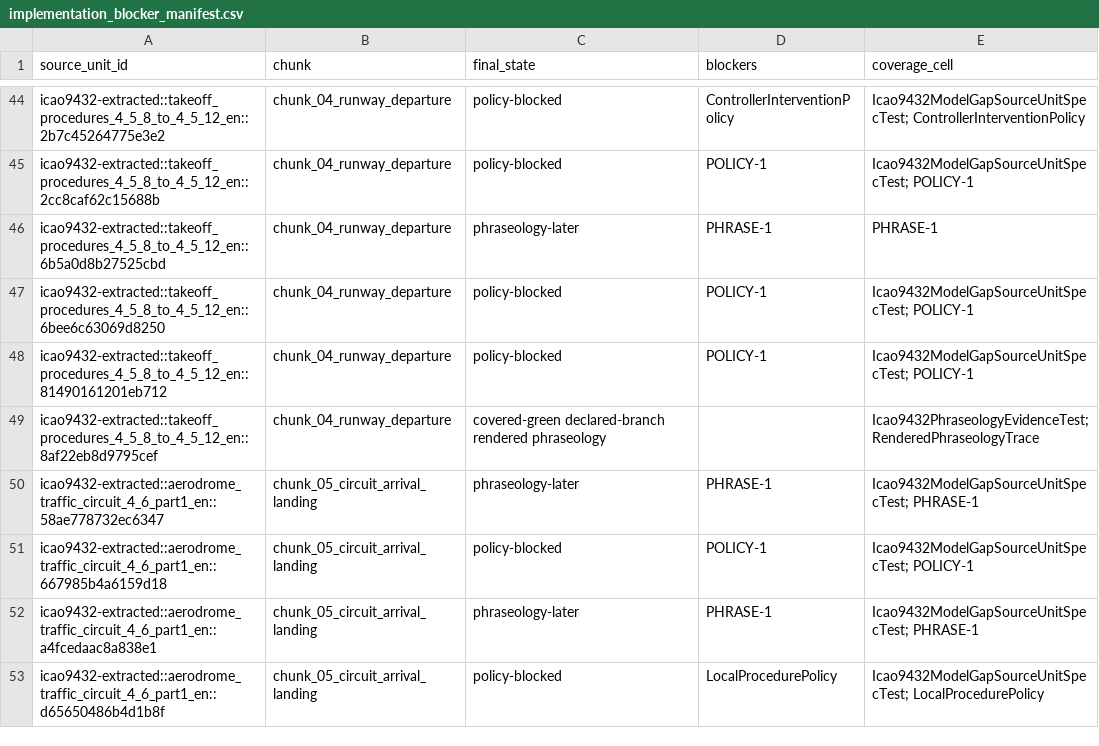
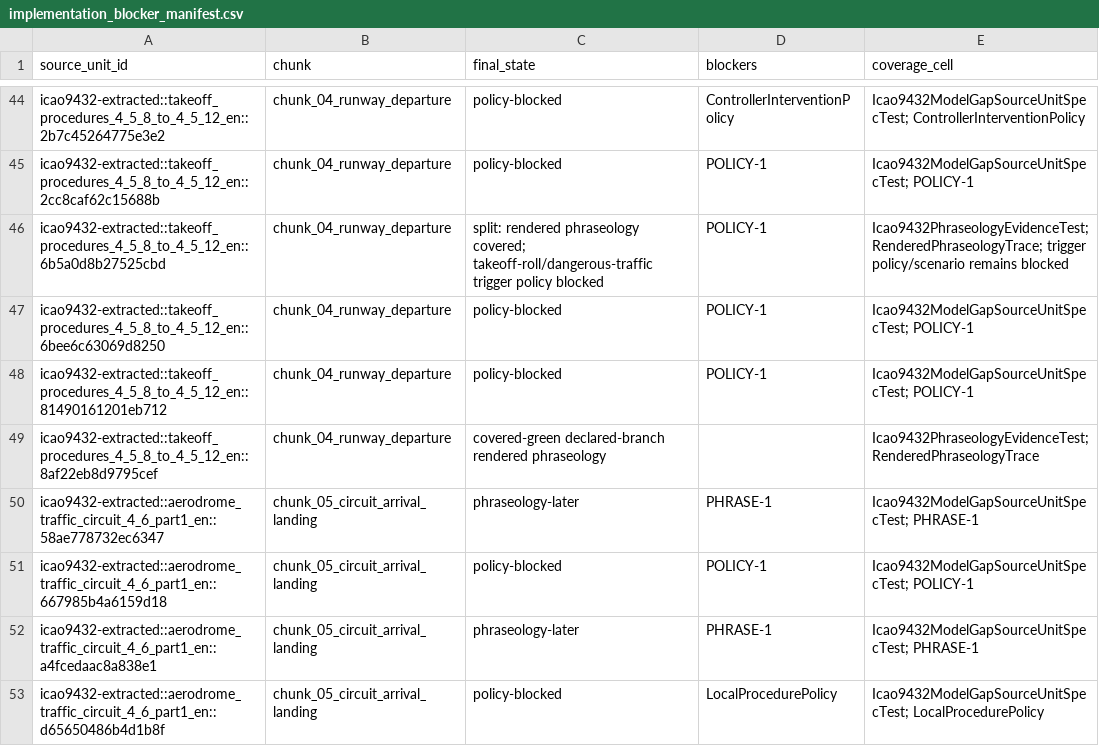
Before and after one commit to ayuudee/graz-tower, a CSV file: research/tools/requirements-spike/quality/icao9432_programme/implementation_blocker_manifest.csv, drawn as a sheet; only a part is shown, gaps mark what is left out.

Commit message:
fn-80 implement stop immediately phraseology evidence

```diff
--- a/research/tools/requirements-spike/quality/icao9432_programme/implementation_blocker_manifest.csv
+++ b/research/tools/requirements-spike/quality/icao9432_programme/implementation_blocker_manifest.csv
@@ -45,3 +45,3 @@ icao9432-extracted::takeoff_procedures_4_5_8_to_4_5_12_en::2b7c45264775e3e2,chun
 icao9432-extracted::takeoff_procedures_4_5_8_to_4_5_12_en::2cc8caf62c15688b,chunk_04_runway_departure,policy-blocked,POLICY-1,Icao9432ModelGapSourceUnitSpecTest; POLICY-1
-icao9432-extracted::takeoff_procedures_4_5_8_to_4_5_12_en::6b5a0d8b27525cbd,chunk_04_runway_departure,phraseology-later,PHRASE-1,PHRASE-1
+icao9432-extracted::takeoff_procedures_4_5_8_to_4_5_12_en::6b5a0d8b27525cbd,chunk_04_runway_departure,split: rendered phraseology covered; takeoff-roll/dangerous-traffic trigger policy blocked,POLICY-1,Icao9432PhraseologyEvidenceTest; RenderedPhraseologyTrace; trigger policy/scenario remains blocked
 icao9432-extracted::takeoff_procedures_4_5_8_to_4_5_12_en::6bee6c63069d8250,chunk_04_runway_departure,policy-blocked,POLICY-1,Icao9432ModelGapSourceUnitSpecTest; POLICY-1
```
Also changed, not shown: 18 other files.
